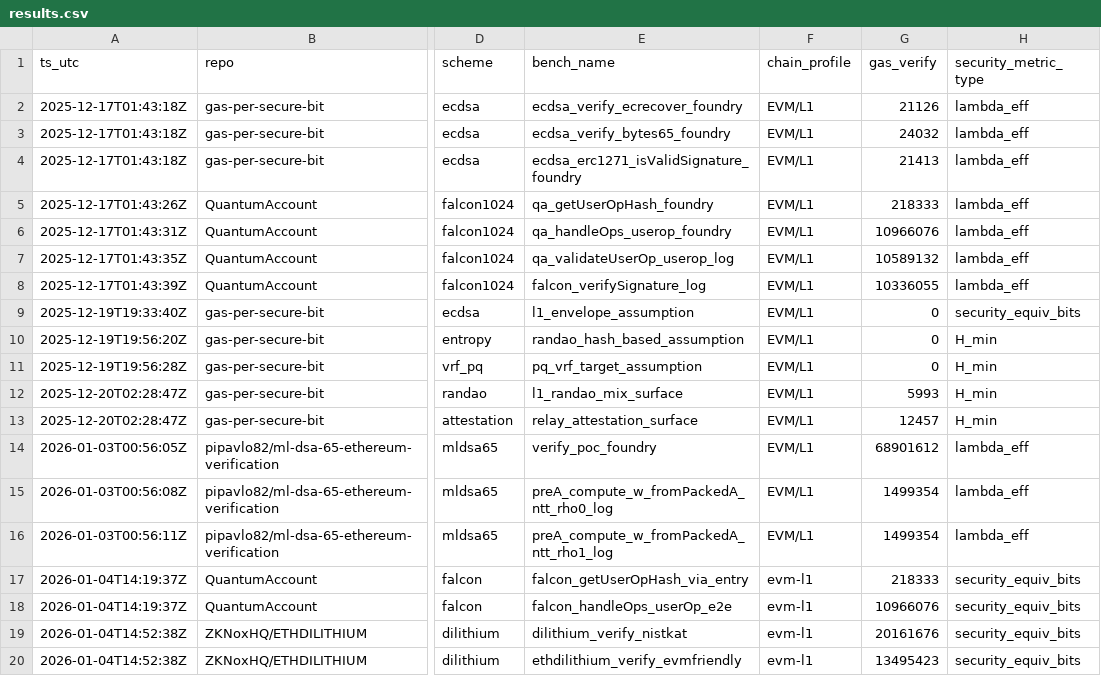
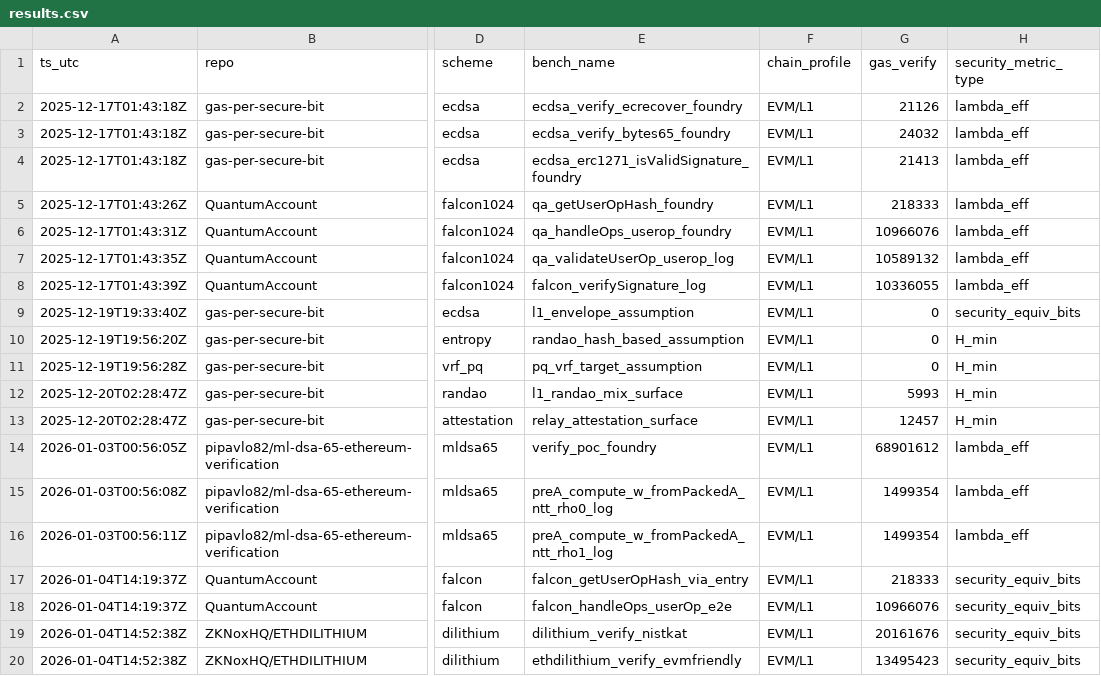
Before and after one commit to pipavlo82/gas-per-secure-bit, a CSV file: data/results.csv, drawn as a sheet; only a part is shown, gaps mark what is left out; the diff names each change by its address in the sheet, - before the commit and + after, or states it on an @@ line.

Commit message:
Normalize chain_profile (canonical EVM/L1)

```diff
--- a/data/results.csv
+++ b/data/results.csv
-F17:F20 (chain_profile): evm-l1
+F17:F20 (chain_profile): EVM/L1
```
Also changed, not shown: 2 other files.
